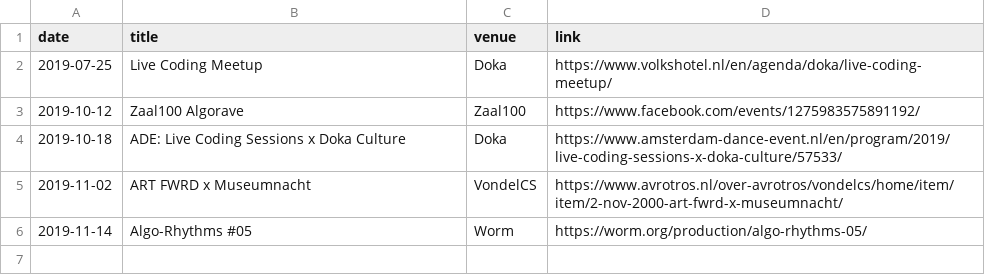
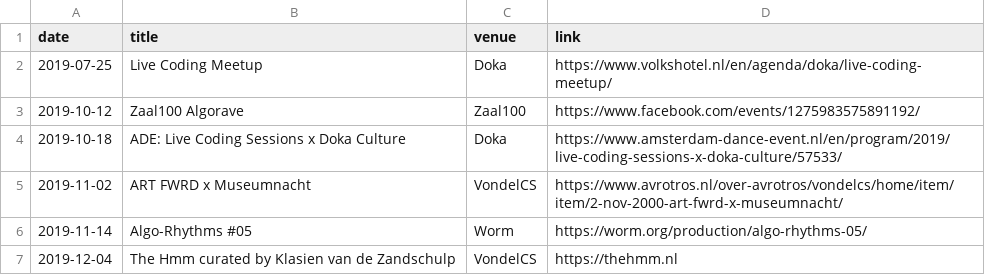
Before and after one commit to jokroese/jokroese.github.io, a CSV file: _data/events.csv, drawn as a sheet; the diff names each change by its address in the sheet, - before the commit and + after, or states it on an @@ line.

Commit message:
Update events.csv

```diff
--- a/_data/events.csv
+++ b/_data/events.csv
+row 7: 2019-12-04 | The Hmm curated by Klasien van de Zandschulp | VondelCS | https://thehmm.nl
```
